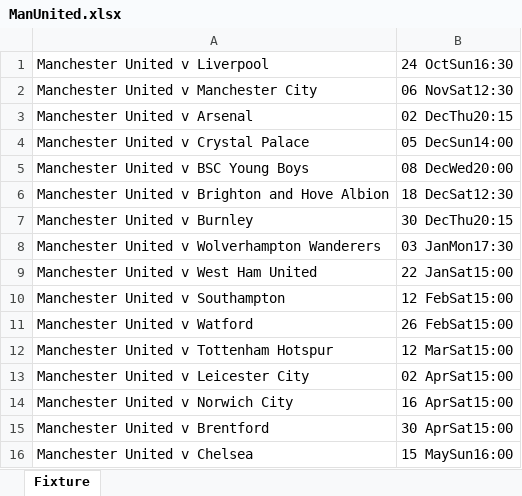
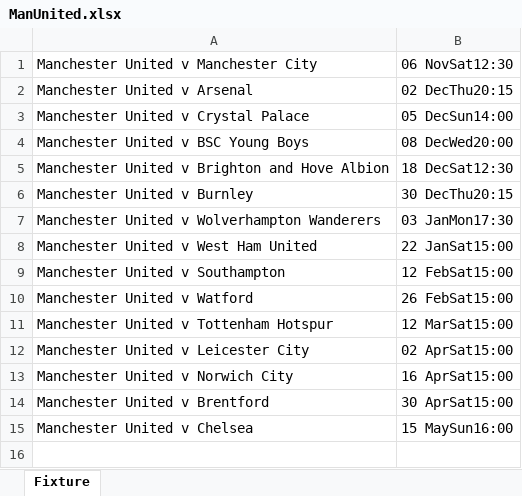
Before and after one commit to CiciovanBogdan/TicketStore, an Excel workbook: fixture/ManUnited.xlsx, sheet Fixture, drawn as a sheet; values as stored, in another font and other column widths than the file's, no borders; the diff names each change by its address in the sheet, - before the commit and + after, or states it on an @@ line.

```diff
--- a/fixture/ManUnited.xlsx (sheet Fixture)
+++ b/fixture/ManUnited.xlsx (sheet Fixture)
-row 1: Manchester United v Liverpool | 24 OctSun16:30
```
Also changed, not shown: fixture/Barcelona.xlsx, fixture/ManCity.xlsx, 5 other files.
